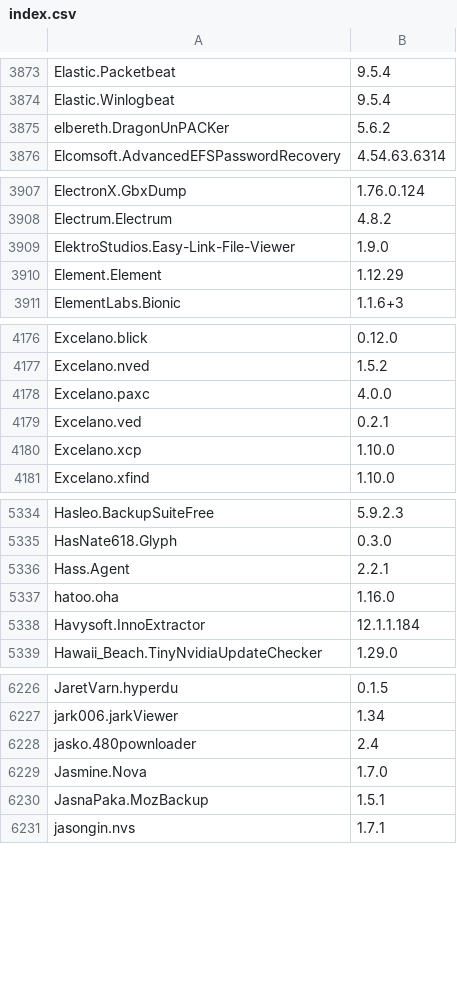
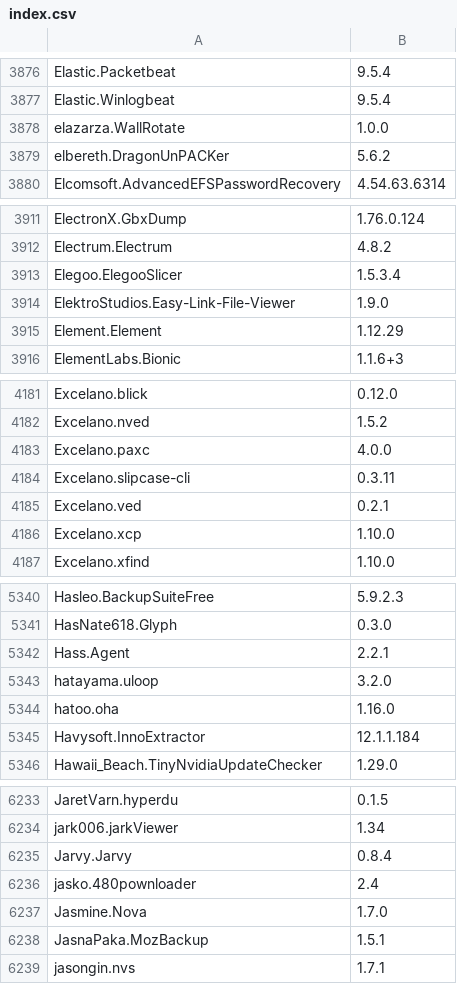
Before and after one commit to NakanoSanku/winget-pkgs-index, a CSV file: index.csv, drawn as a sheet; only a part is shown, gaps mark what is left out; the diff covers the shown part only.

```diff
--- a/index.csv
+++ b/index.csv
@@ -3874,2 +3877,3 @@
 "Elastic.Winlogbeat","9.5.4"
+"elazarza.WallRotate","1.0.0"
 "elbereth.DragonUnPACKer","5.6.2"
@@ -3908,2 +3912,3 @@
 "Electrum.Electrum","4.8.2"
+"Elegoo.ElegooSlicer","1.5.3.4"
 "ElektroStudios.Easy-Link-File-Viewer","1.9.0"
@@ -4178,2 +4183,3 @@
 "Excelano.paxc","4.0.0"
+"Excelano.slipcase-cli","0.3.11"
 "Excelano.ved","0.2.1"
@@ -5336,2 +5342,3 @@
 "Hass.Agent","2.2.1"
+"hatayama.uloop","3.2.0"
 "hatoo.oha","1.16.0"
@@ -6227,2 +6234,3 @@
 "jark006.jarkViewer","1.34"
+"Jarvy.Jarvy","0.8.4"
 "jasko.480pownloader","2.4"
```
Also changed, not shown: 15 added rows and 49 edited cells elsewhere in this file, 3 other files.
